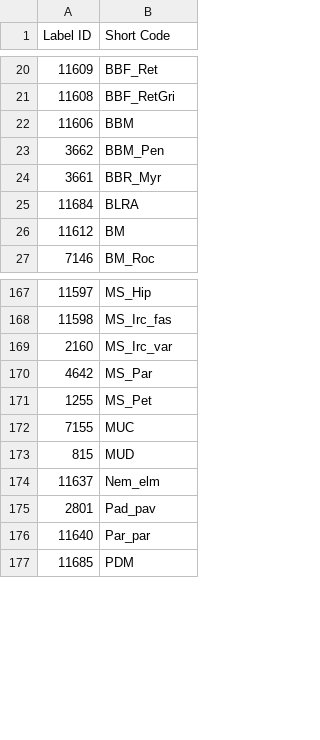
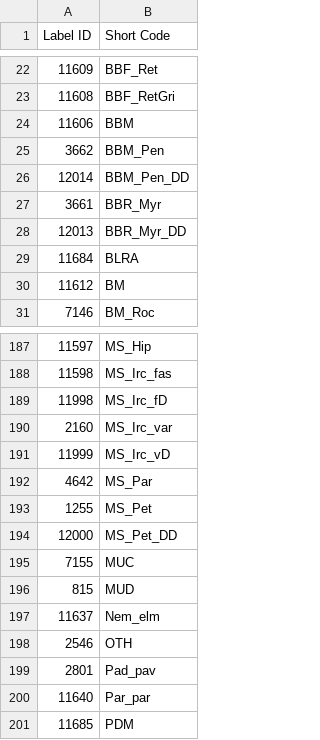
Before and after one commit to CAMBioMed/guide, a CSV file: docs/content/reference/labelset.csv, drawn as a sheet; only a part is shown, gaps mark what is left out; the diff covers the shown part only.

```diff
--- a/docs/content/reference/labelset.csv
+++ b/docs/content/reference/labelset.csv
@@ -23,3 +25,5 @@ Label ID,Short Code
 3662,BBM_Pen
+12014,BBM_Pen_DD
 3661,BBR_Myr
+12013,BBR_Myr_DD
 11684,BLRA
@@ -168,5 +188,8 @@ Label ID,Short Code
 11598,MS_Irc_fas
+11998,MS_Irc_fD
 2160,MS_Irc_var
+11999,MS_Irc_vD
 4642,MS_Par
 1255,MS_Pet
+12000,MS_Pet_DD
 7155,MUC
@@ -174,2 +197,3 @@ Label ID,Short Code
 11637,Nem_elm
+2546,OTH
 2801,Pad_pav
```
Also changed, not shown: 22 added rows and 3 removed rows elsewhere in this file, 1 other file.
